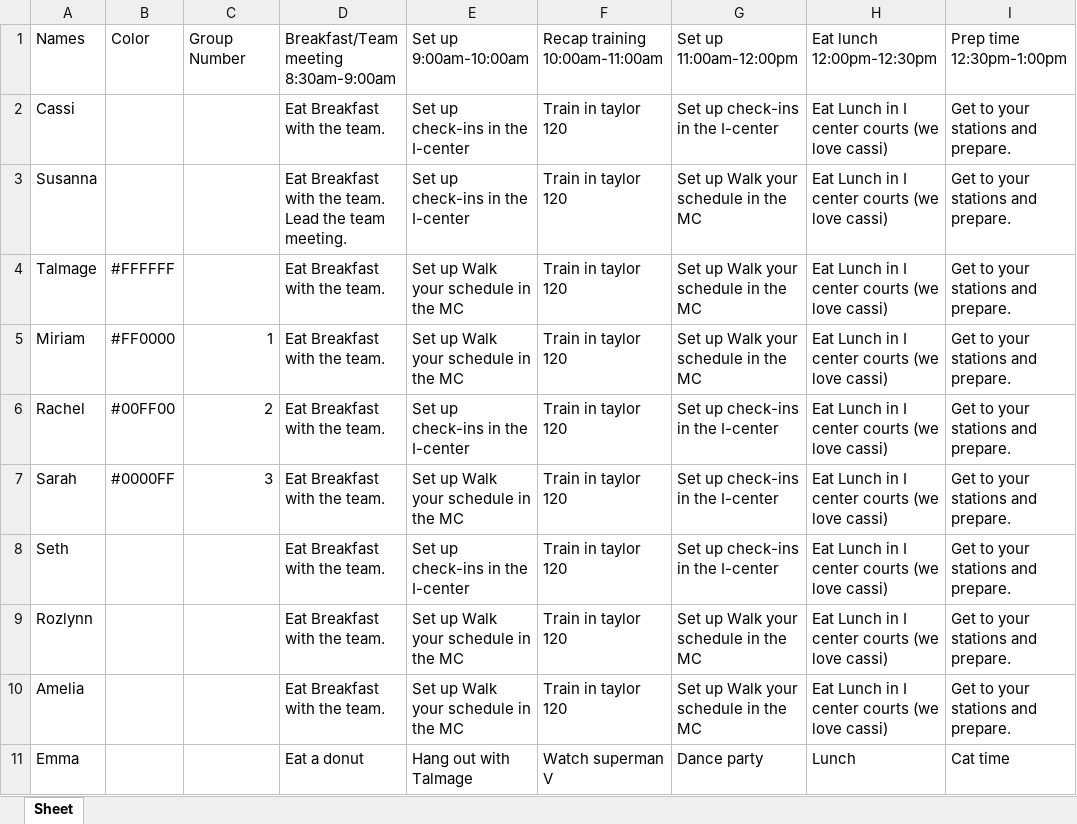
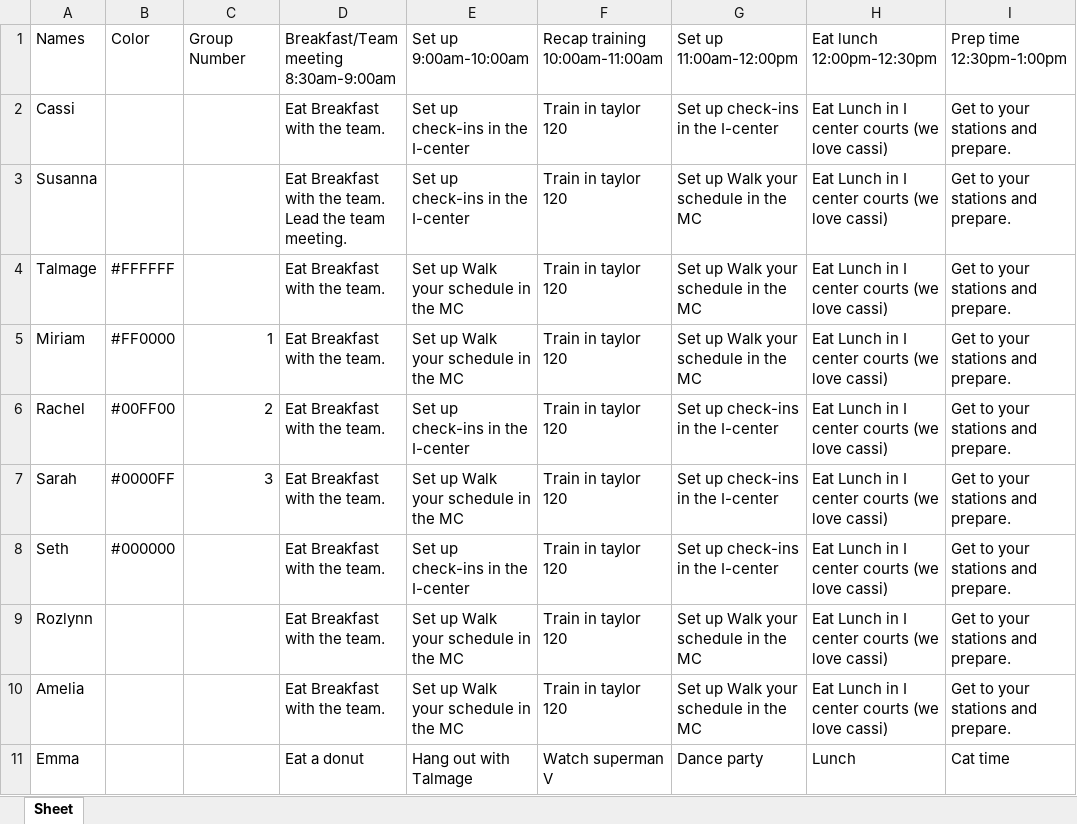
Before and after one commit to bustedchickn/nso_schedules, an Excel workbook: uploads/schedule.xlsx, sheet Sheet, drawn as a sheet; only a part is shown; values as stored, in another font and other column widths than the file's, no borders; table styles not drawn; the diff names each change by its address in the sheet, - before the commit and + after, or states it on an @@ line.

Commit message:
Update schedule.xlsx

```diff
--- a/uploads/schedule.xlsx (sheet Sheet)
+++ b/uploads/schedule.xlsx (sheet Sheet)
-B8: (empty)
+B8: #000000
```
